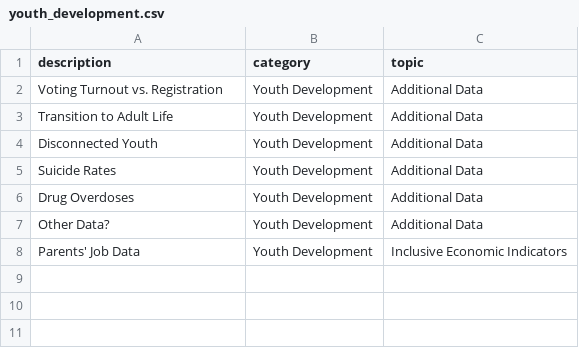
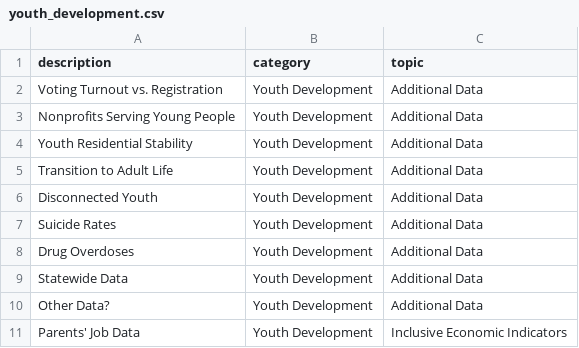
Before and after one commit to mazdun/Louisville-American-Rescue-Plan, a CSV file: docs/intermediate_data/youth_development.csv, drawn as a sheet; the diff names each change by its address in the sheet, - before the commit and + after, or states it on an @@ line.

Commit message:
Adding additional youth development data sources

```diff
--- a/docs/intermediate_data/youth_development.csv
+++ b/docs/intermediate_data/youth_development.csv
+row 3: Nonprofits Serving Young People | Youth Development | Additional Data
+row 4: Youth Residential Stability | Youth Development | Additional Data
+row 9: Statewide Data | Youth Development | Additional Data
```
Also changed, not shown: 2 other files.
